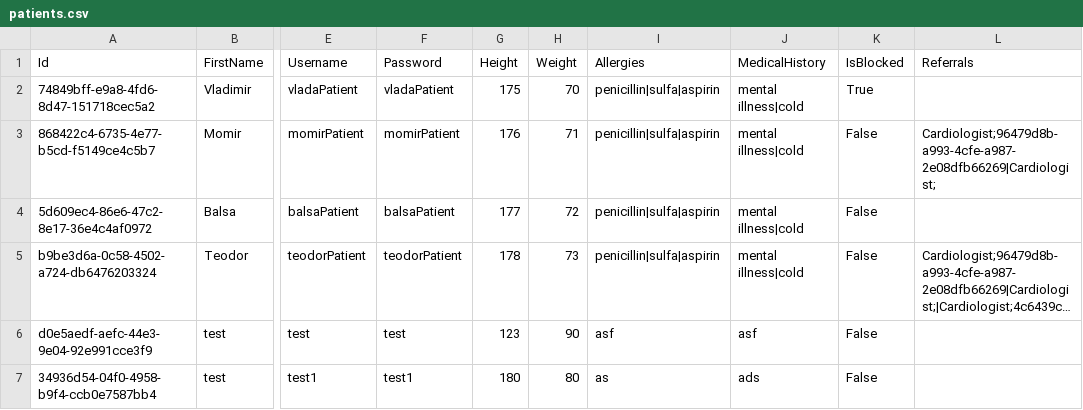
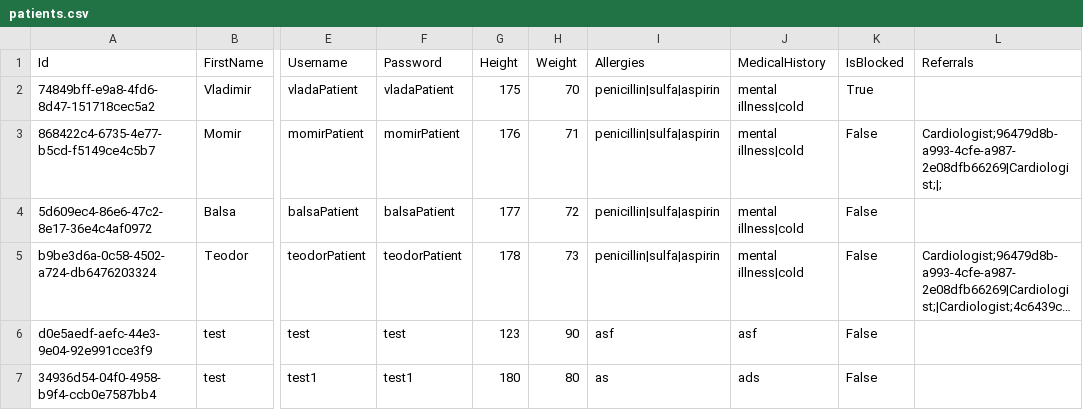
Before and after one commit to BulatovicBalsa/sims-project, a CSV file: Hospital/Data/patients.csv, drawn as a sheet; only a part is shown, gaps mark what is left out; long unchanged cells end in …; the diff names each change by its address in the sheet, - before the commit and + after, or states it on an @@ line.

```diff
--- a/Hospital/Data/patients.csv
+++ b/Hospital/Data/patients.csv
-L3 (Referrals): Cardiologist;96479d8b-a993-4cfe-a987-2e08dfb66269|Cardiologist;
+L3 (Referrals): Cardiologist;96479d8b-a993-4cfe-a987-2e08dfb66269|Cardiologist;|;
```
Also changed, not shown: 1 other file.
